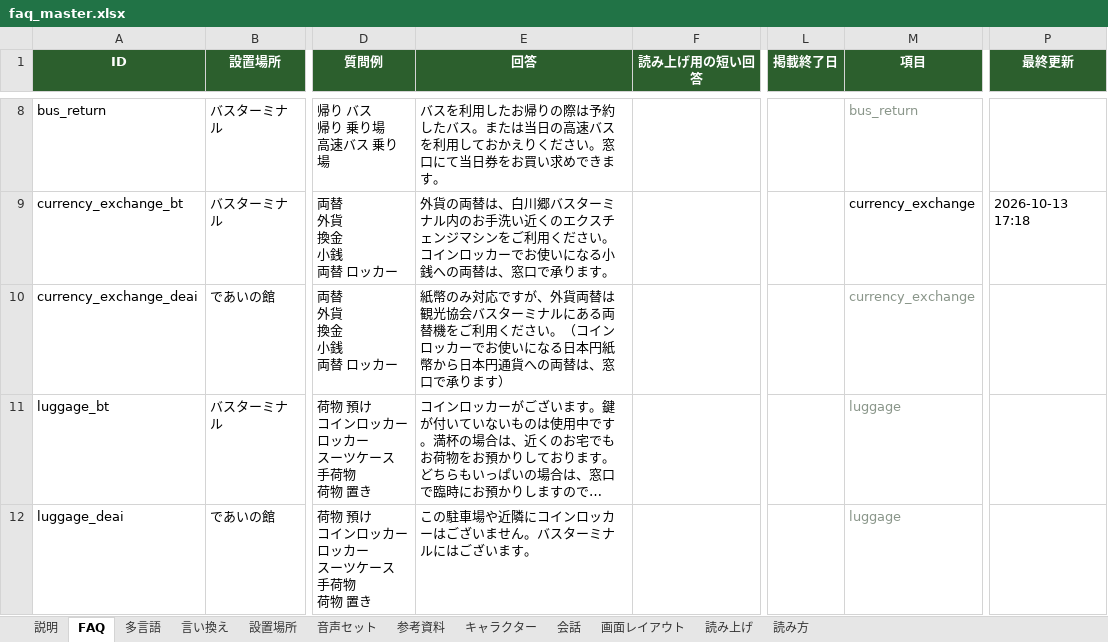
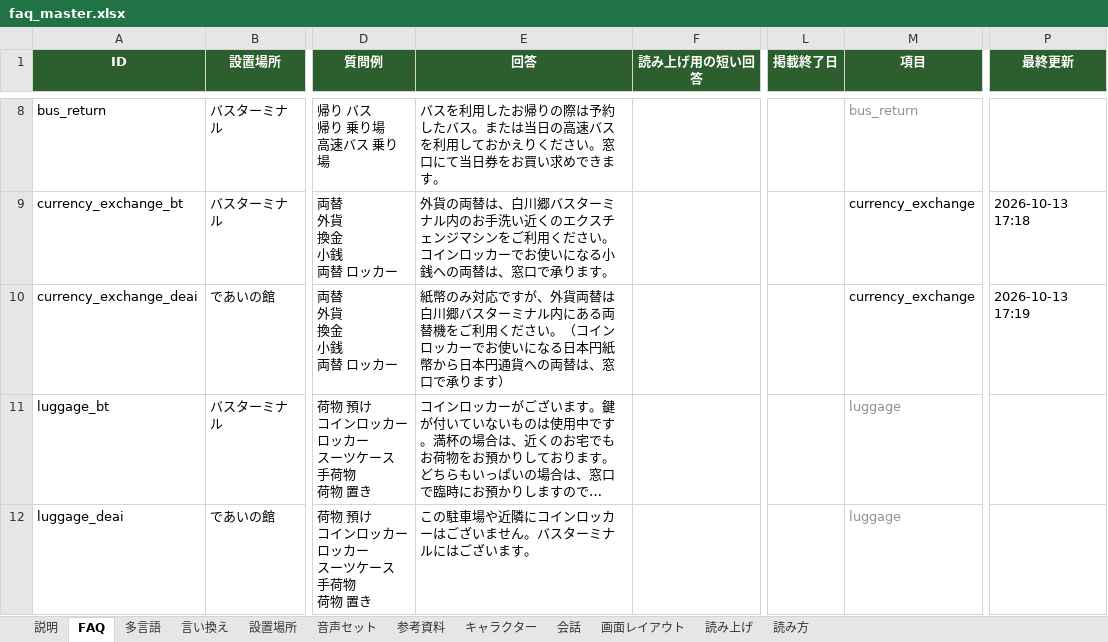
Before and after one commit to flame-wave/shirakawago-voicebot, an Excel workbook: tools/faq_master.xlsx, sheet FAQ, drawn as a sheet; only a part is shown, gaps mark what is left out; long unchanged cells end in …; values as stored, in another font and other column widths than the file's, no borders; the diff names each change by its address in the sheet, - before the commit and + after, or states it on an @@ line.

```diff
--- a/tools/faq_master.xlsx (sheet FAQ)
+++ b/tools/faq_master.xlsx (sheet FAQ)
-E10 (回答): …貨両替は観光協会バスターミナルにある両…
+E10 (回答): …貨両替は白川郷バスターミナル内にある両…
-M10 text colour: #8A968A
+M10 text colour: black
-P10 (最終更新): (empty)
+P10 (最終更新): 2026-10-13 17:19
```
Also changed, not shown: sheet 多言語.
